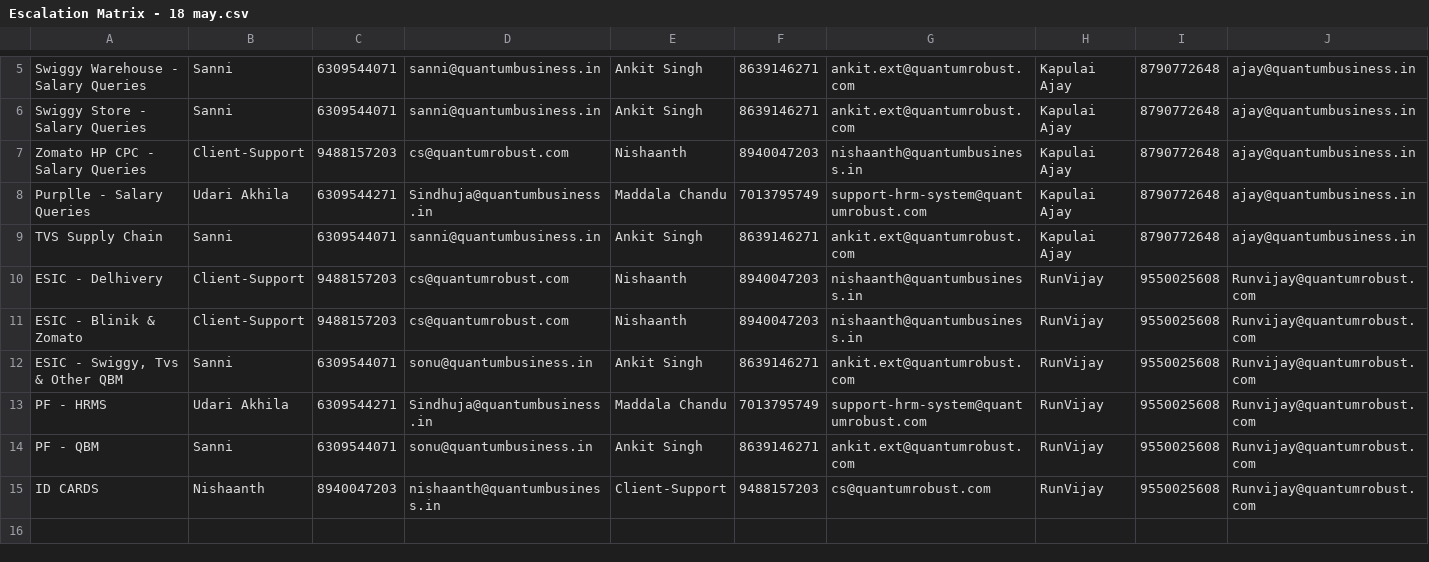
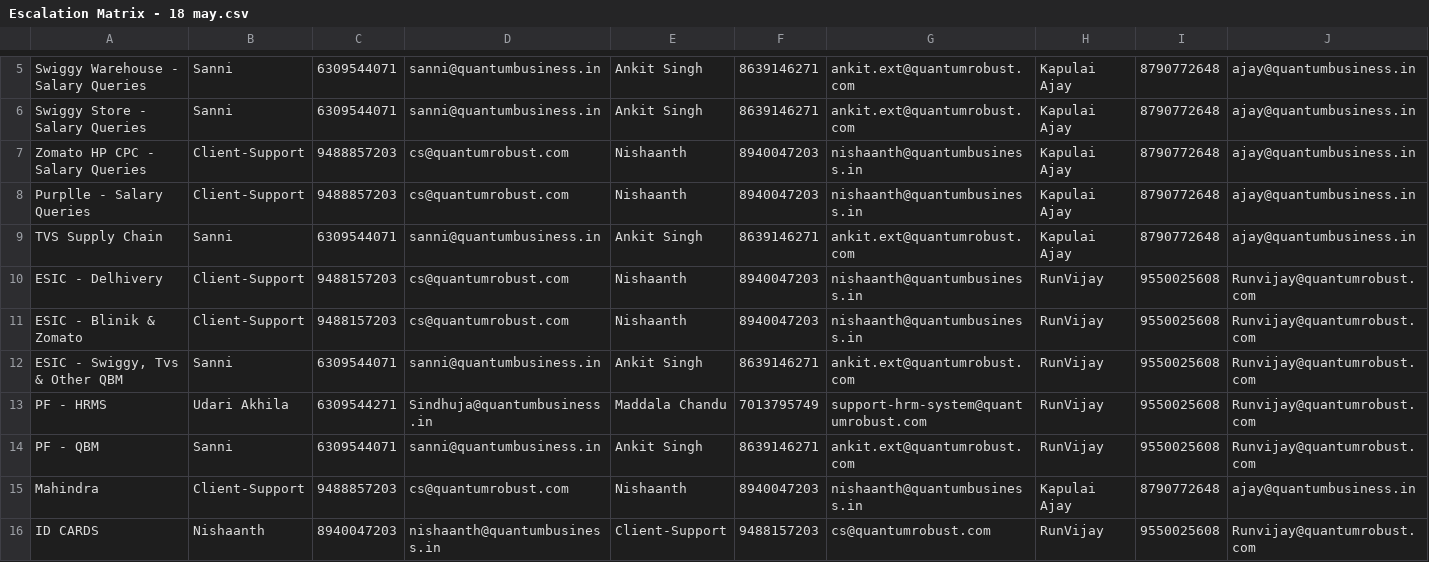
Before and after one commit to hrmsystems/matrix, a CSV file: Escalation Matrix - 18 may.csv, drawn as a sheet; only a part is shown, gaps mark what is left out.

Commit message:
Update Escalation Matrix - 18 may.csv

```diff
--- a/Escalation Matrix - 18 may.csv
+++ b/Escalation Matrix - 18 may.csv
@@ -6,4 +6,4 @@ Swiggy Warehouse - Salary Queries	Sanni	6309544071	sanni@quantumbusiness.in 	Ank
 Swiggy Store - Salary Queries	Sanni	6309544071	sanni@quantumbusiness.in 	Ankit Singh	8639146271	ankit.ext@quantumrobust.com	Kapulai Ajay	8790772648	ajay@quantumbusiness.in
-Zomato HP CPC - Salary Queries	Client-Support	9488157203	cs@quantumrobust.com	Nishaanth	8940047203	nishaanth@quantumbusiness.in	Kapulai Ajay	8790772648	ajay@quantumbusiness.in
-Purplle - Salary Queries	Udari Akhila	6309544271	Sindhuja@quantumbusiness.in 	Maddala Chandu	7013795749	support-hrm-system@quantumrobust.com	Kapulai Ajay	8790772648	ajay@quantumbusiness.in
+Zomato HP CPC - Salary Queries	Client-Support	9488857203	cs@quantumrobust.com	Nishaanth	8940047203	nishaanth@quantumbusiness.in	Kapulai Ajay	8790772648	ajay@quantumbusiness.in
+Purplle - Salary Queries	Client-Support	9488857203	cs@quantumrobust.com	Nishaanth	8940047203	nishaanth@quantumbusiness.in	Kapulai Ajay	8790772648	ajay@quantumbusiness.in
 TVS Supply Chain	Sanni	6309544071	sanni@quantumbusiness.in 	Ankit Singh	8639146271	ankit.ext@quantumrobust.com	Kapulai Ajay	8790772648	ajay@quantumbusiness.in
@@ -11,5 +11,6 @@ ESIC - Delhivery	Client-Support	9488157203	cs@quantumrobust.com	Nishaanth	894004
 ESIC - Blinik & Zomato	Client-Support	9488157203	cs@quantumrobust.com	Nishaanth	8940047203	nishaanth@quantumbusiness.in	RunVijay	9550025608	Runvijay@quantumrobust.com
-ESIC - Swiggy, Tvs & Other QBM	Sanni	6309544071	sonu@quantumbusiness.in 	Ankit Singh	8639146271	ankit.ext@quantumrobust.com	RunVijay	9550025608	Runvijay@quantumrobust.com
+ESIC - Swiggy, Tvs & Other QBM	Sanni	6309544071	sanni@quantumbusiness.in 	Ankit Singh	8639146271	ankit.ext@quantumrobust.com	RunVijay	9550025608	Runvijay@quantumrobust.com
 PF - HRMS	Udari Akhila	6309544271	Sindhuja@quantumbusiness.in 	Maddala Chandu	7013795749	support-hrm-system@quantumrobust.com	RunVijay	9550025608	Runvijay@quantumrobust.com
-PF - QBM	Sanni	6309544071	sonu@quantumbusiness.in 	Ankit Singh	8639146271	ankit.ext@quantumrobust.com	RunVijay	9550025608	Runvijay@quantumrobust.com
+PF - QBM	Sanni	6309544071	sanni@quantumbusiness.in 	Ankit Singh	8639146271	ankit.ext@quantumrobust.com	RunVijay	9550025608	Runvijay@quantumrobust.com
+Mahindra	Client-Support	9488857203	cs@quantumrobust.com	Nishaanth	8940047203	nishaanth@quantumbusiness.in	Kapulai Ajay	8790772648	ajay@quantumbusiness.in
 ID CARDS	Nishaanth	8940047203	nishaanth@quantumbusiness.in	Client-Support	9488157203	cs@quantumrobust.com	RunVijay	9550025608	Runvijay@quantumrobust.com
```
